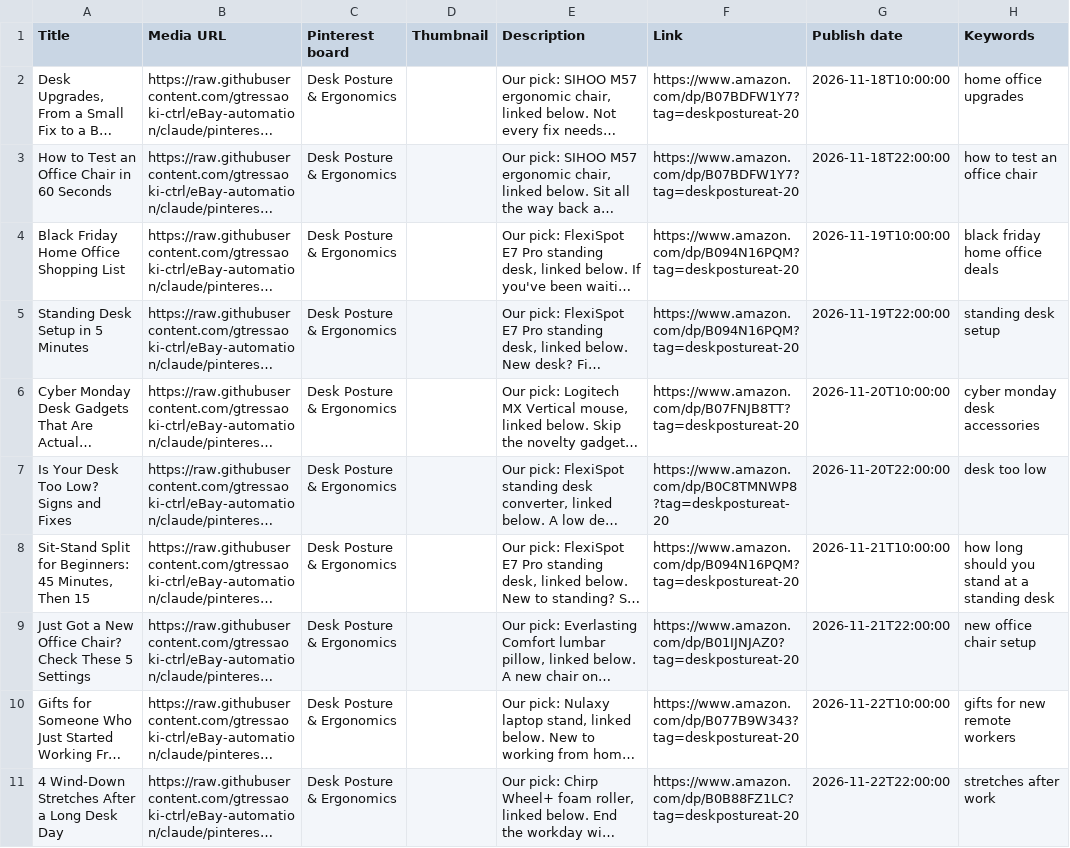
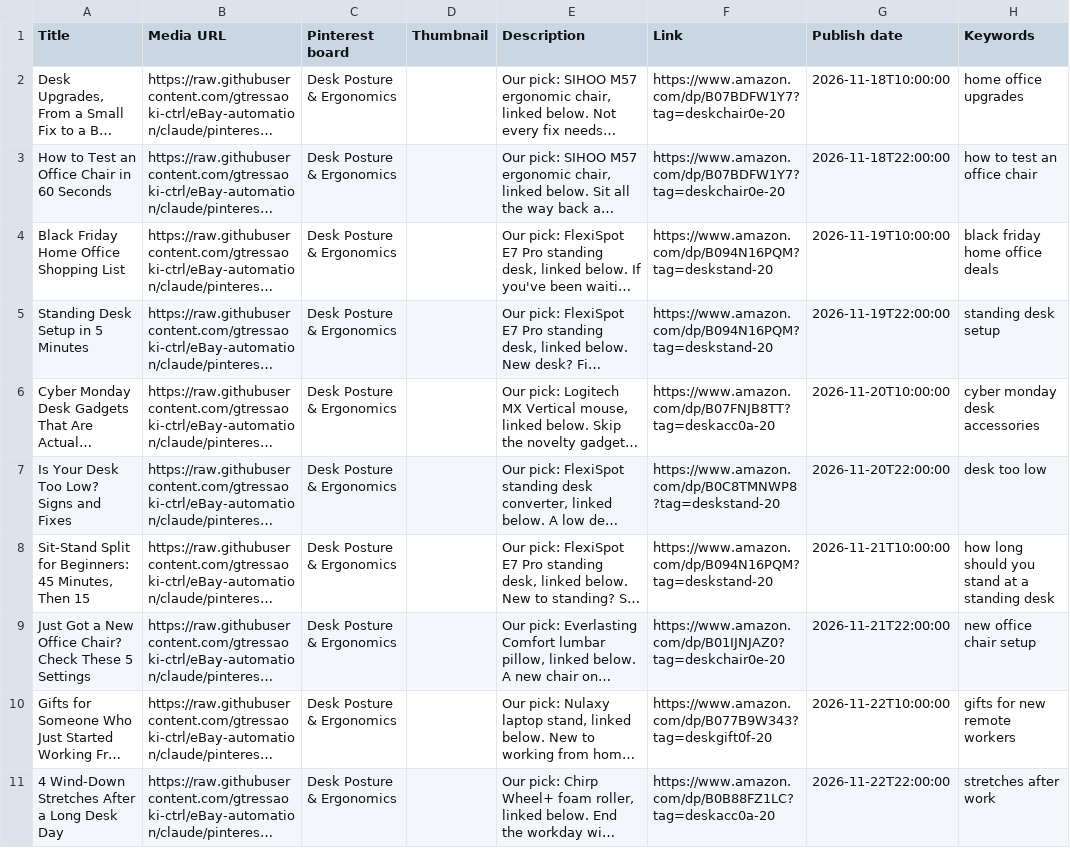
Before and after one commit to gtressaoki-ctrl/eBay-automation, a CSV file: pinterest/posture-pins/pinterest-bulk-batch8.csv, drawn as a sheet; long unchanged cells end in …; the diff names each change by its address in the sheet, - before the commit and + after, or states it on an @@ line.

```diff
--- a/pinterest/posture-pins/pinterest-bulk-batch8.csv
+++ b/pinterest/posture-pins/pinterest-bulk-batch8.csv
-F2:F3 (Link): https://www.amazon.com/dp/B07BDFW1Y7?tag=deskpostureat-20
+F2:F3 (Link): https://www.amazon.com/dp/B07BDFW1Y7?tag=deskchair0e-20
-F4:F5 (Link): https://www.amazon.com/dp/B094N16PQM?tag=deskpostureat-20
+F4:F5 (Link): https://www.amazon.com/dp/B094N16PQM?tag=deskstand-20
-F6 (Link): https://www.amazon.com/dp/B07FNJB8TT?tag=deskpostureat-20
+F6 (Link): https://www.amazon.com/dp/B07FNJB8TT?tag=deskacc0a-20
-F7 (Link): https://www.amazon.com/dp/B0C8TMNWP8?tag=deskpostureat-20
+F7 (Link): https://www.amazon.com/dp/B0C8TMNWP8?tag=deskstand-20
-F8 (Link): https://www.amazon.com/dp/B094N16PQM?tag=deskpostureat-20
+F8 (Link): https://www.amazon.com/dp/B094N16PQM?tag=deskstand-20
-F9 (Link): https://www.amazon.com/dp/B01IJNJAZ0?tag=deskpostureat-20
+F9 (Link): https://www.amazon.com/dp/B01IJNJAZ0?tag=deskchair0e-20
-F10 (Link): https://www.amazon.com/dp/B077B9W343?tag=deskpostureat-20
+F10 (Link): https://www.amazon.com/dp/B077B9W343?tag=deskgift0f-20
-F11 (Link): https://www.amazon.com/dp/B0B88FZ1LC?tag=deskpostureat-20
+F11 (Link): https://www.amazon.com/dp/B0B88FZ1LC?tag=deskacc0a-20
```
Also changed, not shown: 13 other files.
